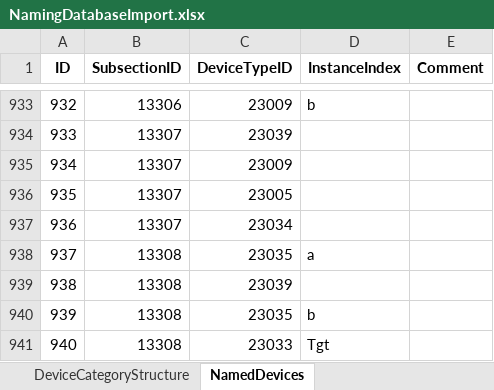
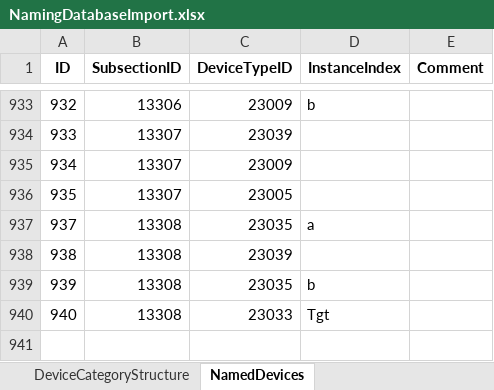
Before and after one commit to lnls-dig/naming-convention-tool, an Excel workbook: src/main/java/org/openepics/names/services/NamingDatabaseImport.xlsx, sheet NamedDevices, drawn as a sheet; only a part is shown, gaps mark what is left out; values as stored, in another font and other column widths than the file's, no borders; the diff names each change by its address in the sheet, - before the commit and + after, or states it on an @@ line.

```diff
--- a/src/main/java/org/openepics/names/services/NamingDatabaseImport.xlsx (sheet NamedDevices)
+++ b/src/main/java/org/openepics/names/services/NamingDatabaseImport.xlsx (sheet NamedDevices)
-row 937: 936 | 13307 | 23034
```
Also changed, not shown: 1 other file.
